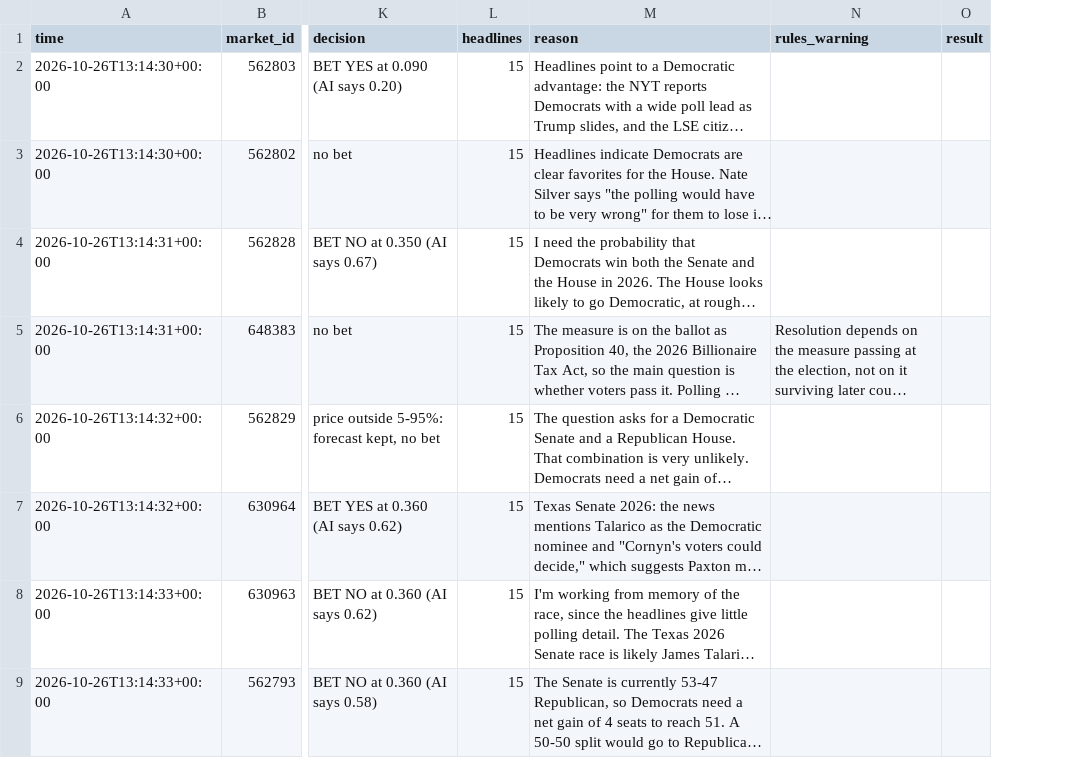
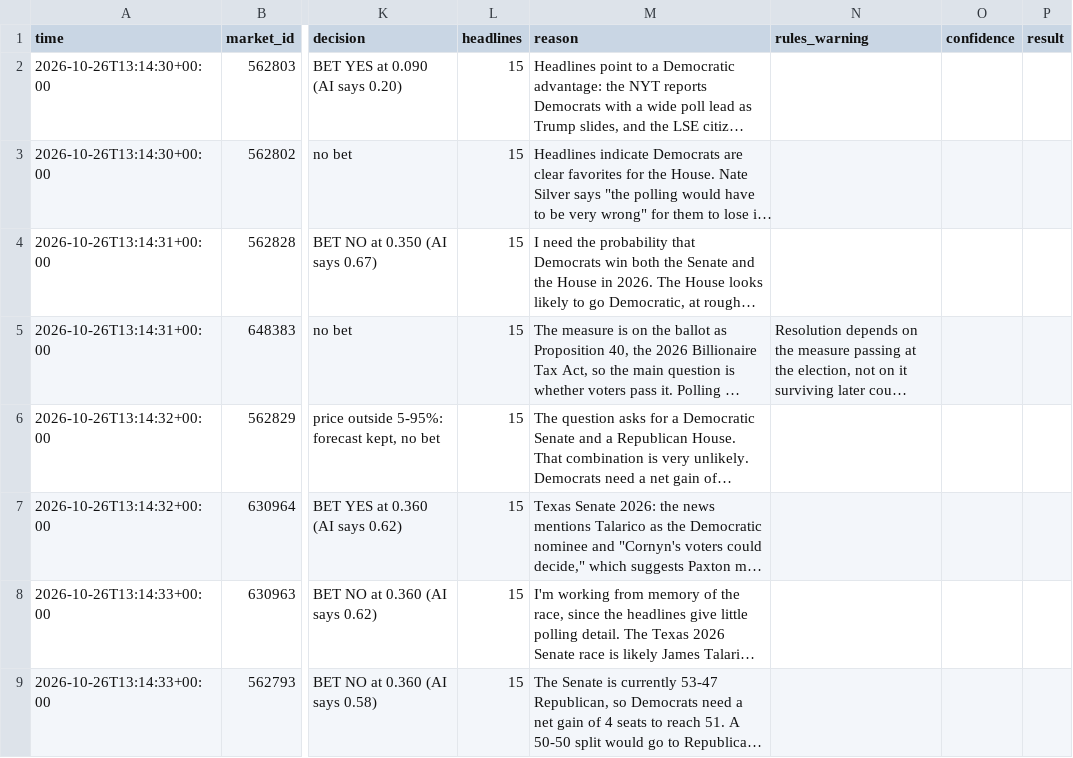
Before and after one commit to trendatrenda/polymarket-scanners, a CSV file: ai_forecasts.csv, drawn as a sheet; only a part is shown, gaps mark what is left out; long unchanged cells end in …; the diff names each change by its address in the sheet, - before the commit and + after, or states it on an @@ line.

```diff
--- a/ai_forecasts.csv
+++ b/ai_forecasts.csv
+column O (confidence), empty
```
Also changed, not shown: euro_games.csv, pm_minutes.csv, 5 other files.
